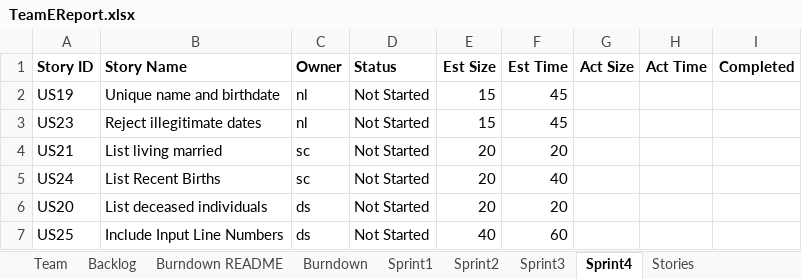
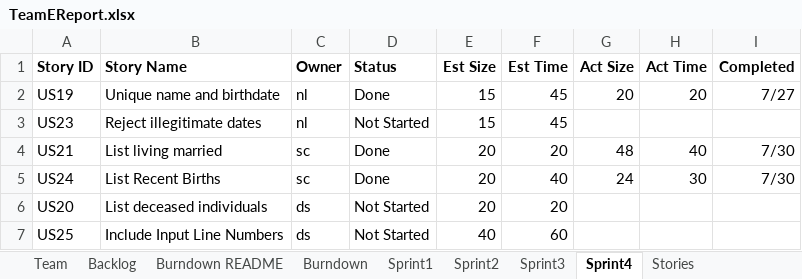
Before and after one commit to choudhs2/cs555tmE2026Summer, an Excel workbook: Sprint_Report/TeamEReport.xlsx, sheet Sprint4, drawn as a sheet; values as stored, in another font and other column widths than the file's, no borders; charts and pictures not drawn; the diff names each change by its address in the sheet, - before the commit and + after, or states it on an @@ line.

Commit message:
Sprint Report updated

```diff
--- a/Sprint_Report/TeamEReport.xlsx (sheet Sprint4)
+++ b/Sprint_Report/TeamEReport.xlsx (sheet Sprint4)
-D2 (Status): Not Started
+D2 (Status): Done
-G2 (Act Size): (empty)
+G2 (Act Size): 20
-H2 (Act Time): (empty)
+H2 (Act Time): 20
-I2 (Completed): (empty)
+I2 (Completed): 7/27
-D4:D5 (Status): Not Started
+D4:D5 (Status): Done
-G4 (Act Size): (empty)
+G4 (Act Size): 48
-H4 (Act Time): (empty)
+H4 (Act Time): 40
-I4:I5 (Completed): (empty)
+I4:I5 (Completed): 7/30
-G5 (Act Size): (empty)
+G5 (Act Size): 24
-H5 (Act Time): (empty)
+H5 (Act Time): 30
```
Also changed, not shown: sheet Backlog, charts or pictures.
